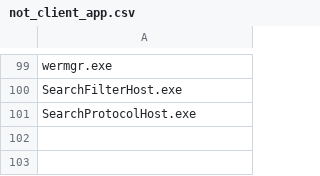
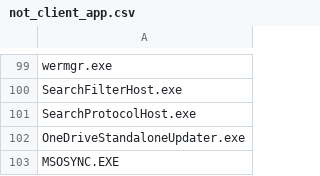
Before and after one commit to erfaw/PTK, a CSV file: data/not_client_app.csv, drawn as a sheet; only a part is shown, gaps mark what is left out.

Commit message:
feat: import new not includes

```diff
--- a/data/not_client_app.csv
+++ b/data/not_client_app.csv
@@ -101 +101,3 @@ SearchFilterHost.exe
 SearchProtocolHost.exe
+OneDriveStandaloneUpdater.exe
+MSOSYNC.EXE
```
